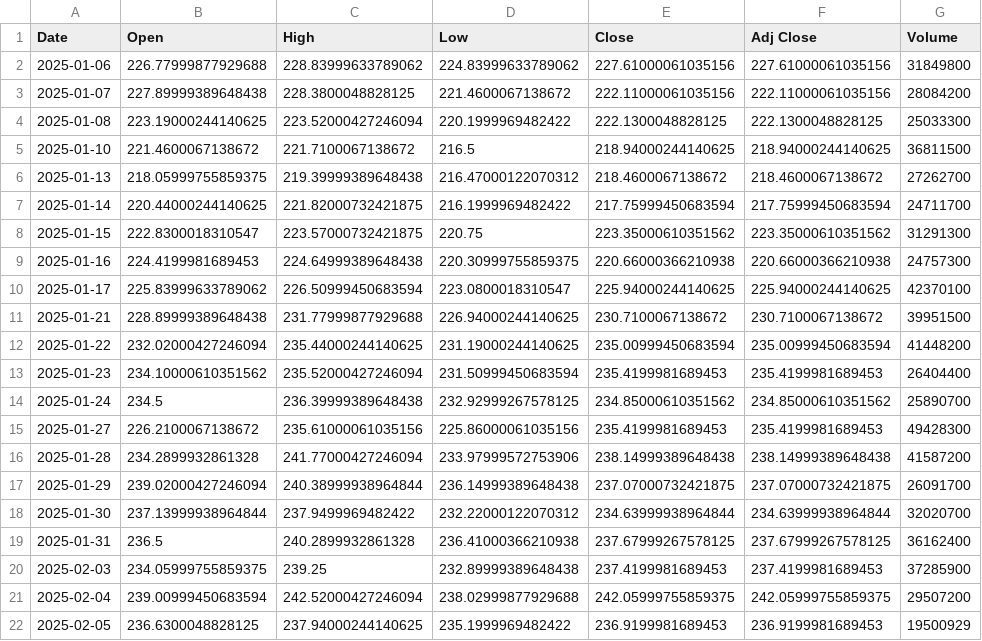
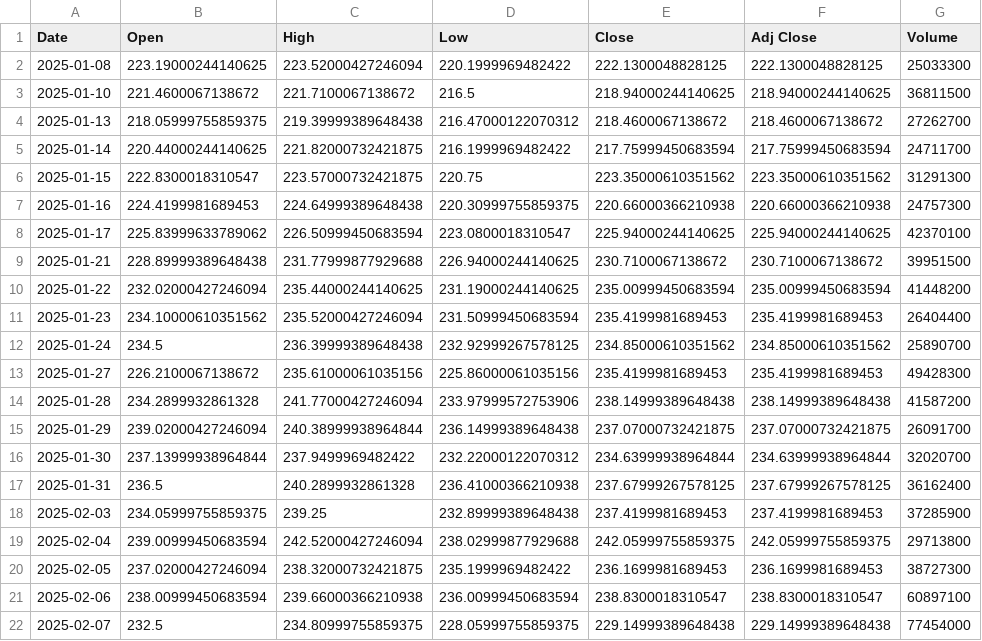
Before and after one commit to XBastille/FoxTrend, a CSV file: public/stock_data_1.csv, drawn as a sheet.

```diff
--- a/public/stock_data_1.csv
+++ b/public/stock_data_1.csv
@@ -1,4 +1,2 @@
 Date,Open,High,Low,Close,Adj Close,Volume
-2025-01-06,226.77999877929688,228.83999633789062,224.83999633789062,227.61000061035156,227.61000061035156,31849800
-2025-01-07,227.89999389648438,228.3800048828125,221.4600067138672,222.11000061035156,222.11000061035156,28084200
 2025-01-08,223.19000244140625,223.52000427246094,220.1999969482422,222.1300048828125,222.1300048828125,25033300
@@ -20,3 +18,5 @@ Date,Open,High,Low,Close,Adj Close,Volume
 2025-02-03,234.05999755859375,239.25,232.89999389648438,237.4199981689453,237.4199981689453,37285900
-2025-02-04,239.00999450683594,242.52000427246094,238.02999877929688,242.05999755859375,242.05999755859375,29507200
-2025-02-05,236.6300048828125,237.94000244140625,235.1999969482422,236.9199981689453,236.9199981689453,19500929
+2025-02-04,239.00999450683594,242.52000427246094,238.02999877929688,242.05999755859375,242.05999755859375,29713800
+2025-02-05,237.02000427246094,238.32000732421875,235.1999969482422,236.1699981689453,236.1699981689453,38727300
+2025-02-06,238.00999450683594,239.66000366210938,236.00999450683594,238.8300018310547,238.8300018310547,60897100
+2025-02-07,232.5,234.80999755859375,228.05999755859375,229.14999389648438,229.14999389648438,77454000
```
Also changed, not shown: public/technical_indicators_1.csv, 11 other files.
